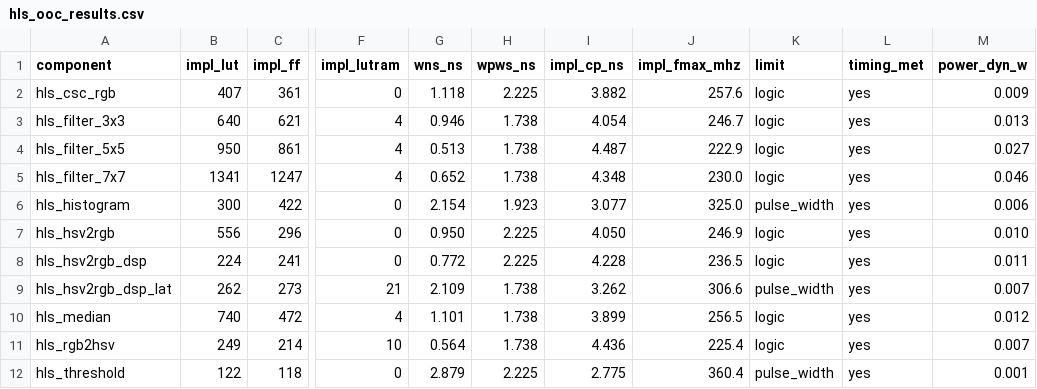
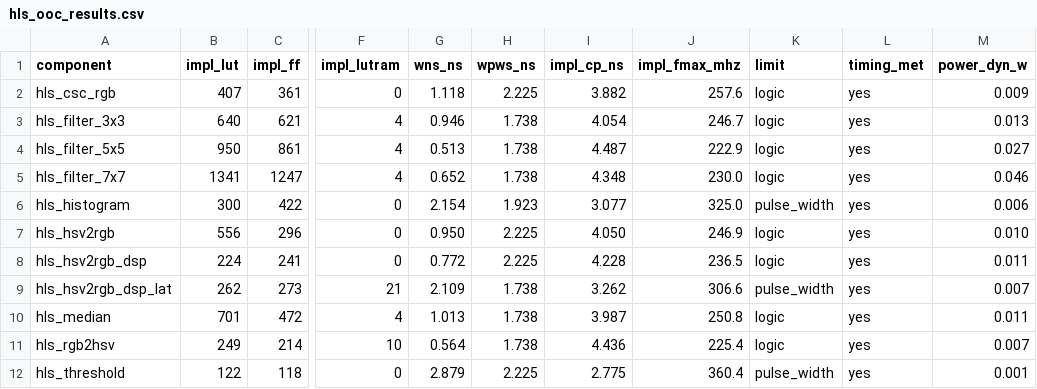
Before and after one commit to KNajman/Diplomova-prace, a CSV file: DP/hls/results/hls_ooc_results.csv, drawn as a sheet; only a part is shown, gaps mark what is left out; the diff names each change by its address in the sheet, - before the commit and + after, or states it on an @@ line.

```diff
--- a/DP/hls/results/hls_ooc_results.csv
+++ b/DP/hls/results/hls_ooc_results.csv
-B10 (impl_lut): 740
+B10 (impl_lut): 701
-G10 (wns_ns): 1.101
+G10 (wns_ns): 1.013
-I10 (impl_cp_ns): 3.899
+I10 (impl_cp_ns): 3.987
-J10 (impl_fmax_mhz): 256.5
+J10 (impl_fmax_mhz): 250.8
-M10 (power_dyn_w): 0.012
+M10 (power_dyn_w): 0.011
```
Also changed, not shown: DP/vhdl/results/vhdl_results.csv, 15 other files.
